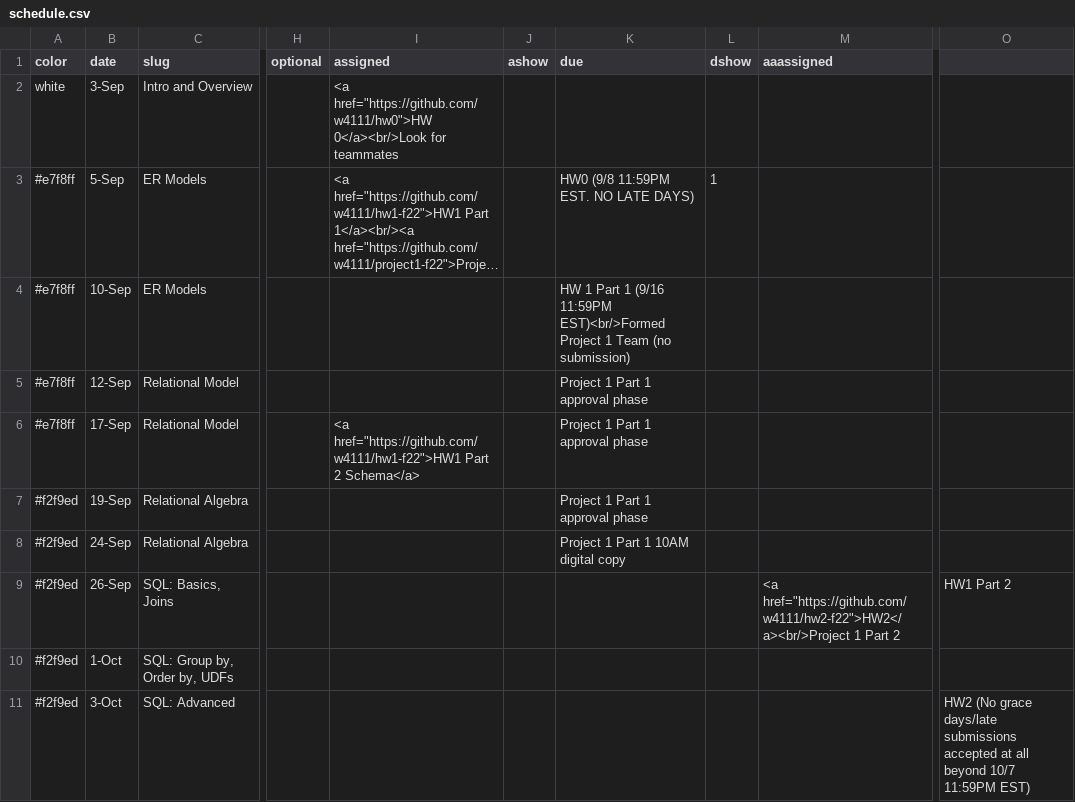
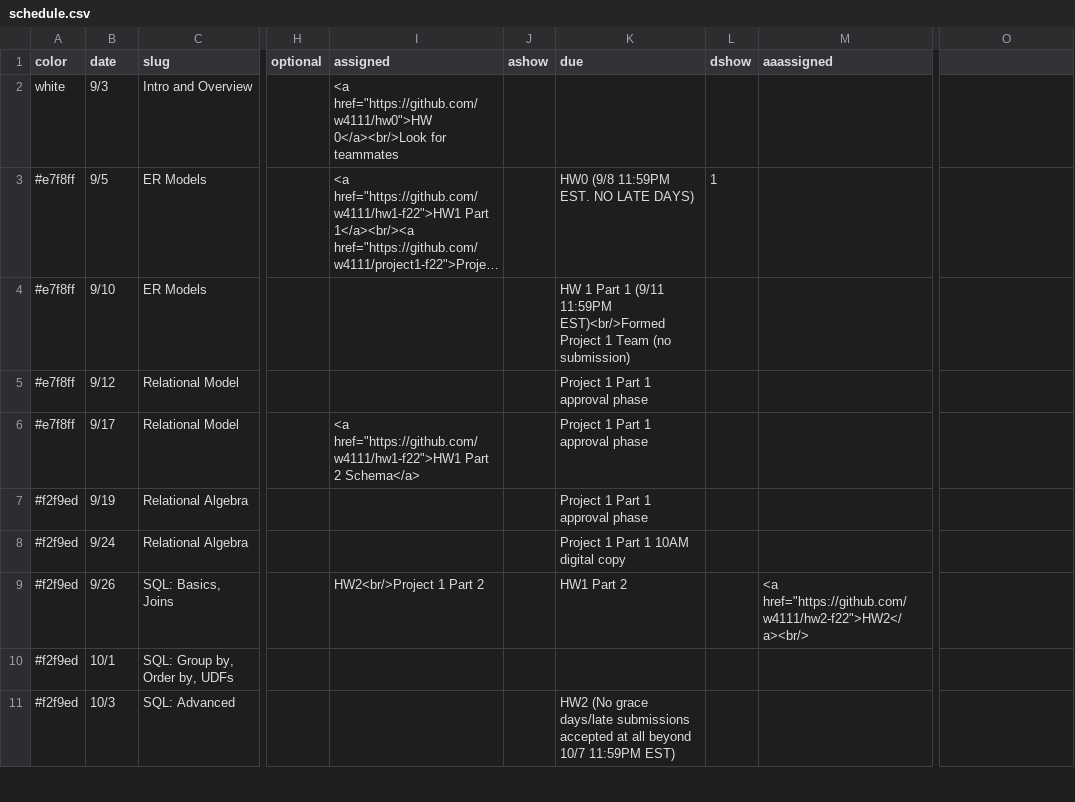
Before and after one commit to w4111/w4111.github.io, a CSV file: _data/schedule.csv, drawn as a sheet; only a part is shown, gaps mark what is left out; long unchanged cells end in …; the diff covers the shown part only; the diff names each change by its address in the sheet, - before the commit and + after, or states it on an @@ line.

```diff
--- a/_data/schedule.csv
+++ b/_data/schedule.csv
-B2 (date): 3-Sep
+B2 (date): 9/3
-B3 (date): 5-Sep
+B3 (date): 9/5
-B4 (date): 10-Sep
+B4 (date): 9/10
-K4 (due): …Part 1 (9/16 11:59PM EST)<br/>Formed…
+K4 (due): …Part 1 (9/11 11:59PM EST)<br/>Formed…
-B5 (date): 12-Sep
+B5 (date): 9/12
-B6 (date): 17-Sep
+B6 (date): 9/17
-B7 (date): 19-Sep
+B7 (date): 9/19
-B8 (date): 24-Sep
+B8 (date): 9/24
-B9 (date): 26-Sep
+B9 (date): 9/26
-I9 (assigned): (empty)
+I9 (assigned): HW2<br/>Project 1 Part 2
-K9 (due): (empty)
+K9 (due): HW1 Part 2
-M9 (aaassigned): <a href="https://github.com/w4111/hw2-f22">HW2</a><br/>Project 1 Part 2
+M9 (aaassigned): <a href="https://github.com/w4111/hw2-f22">HW2</a><br/>
-O9: HW1 Part 2
+O9: (empty)
-B10 (date): 1-Oct
+B10 (date): 10/1
-B11 (date): 3-Oct
+B11 (date): 10/3
-K11 (due): (empty)
+K11 (due): HW2 (No grace days/late submissions accepted at all beyond 10/7 11:59PM EST)
-O11: HW2 (No grace days/late submissions accepted at all beyond 10/7 11:59PM EST)
+O11: (empty)
```
Also changed, not shown: 1 added row, 1 removed row and 30 edited cells elsewhere in this file, 40 other files.
